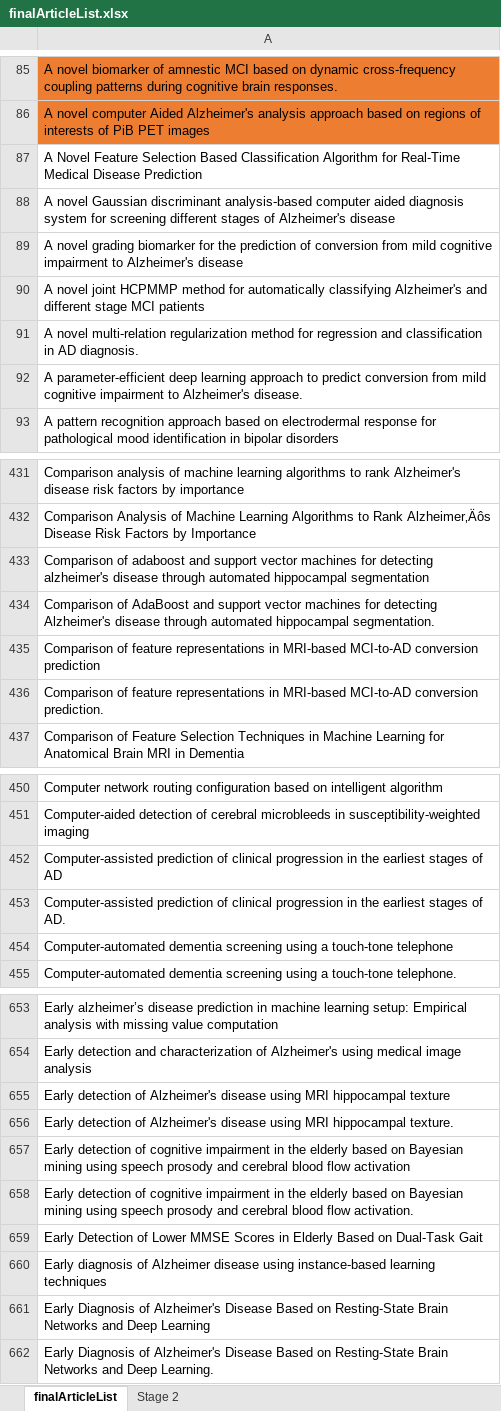
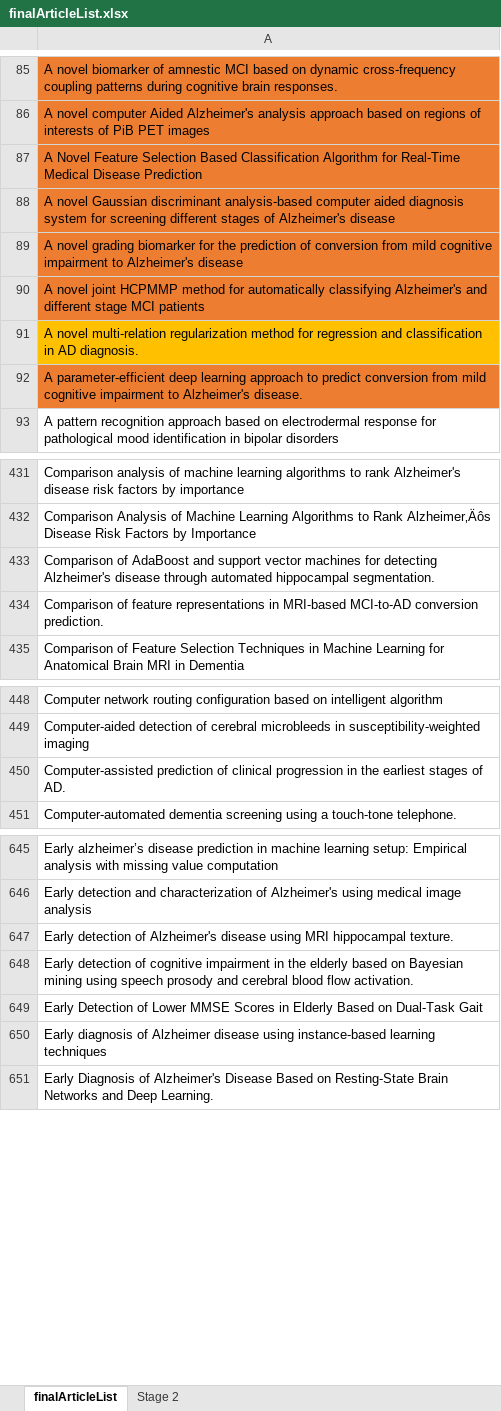
Before and after one commit to joealcantara/PhD, an Excel workbook: Source/Systematic Review/Systematic Review searches/finalArticleList.xlsx, sheet finalArticleList, drawn as a sheet; only a part is shown, gaps mark what is left out; values as stored, in another font and other column widths than the file's, no borders; the diff covers the shown part only; the diff names each change by its address in the sheet, - before the commit and + after, or states it on an @@ line.

Commit message:
added more searches

```diff
--- a/Source/Systematic Review/Systematic Review searches/finalArticleList.xlsx (sheet finalArticleList)
+++ b/Source/Systematic Review/Systematic Review searches/finalArticleList.xlsx (sheet finalArticleList)
-A87:A90 fill: none
+A87:A90 fill: #ED7D31
-A91 fill: none
+A91 fill: #FFC000
-A92 fill: none
+A92 fill: #ED7D31
-row 433: Comparison of adaboost and support vector machines for detecting alzheimer's disease through automated hippocampal segmentation
-row 435: Comparison of feature representations in MRI-based MCI-to-AD conversion prediction
-row 452: Computer-assisted prediction of clinical progression in the earliest stages of AD
-row 454: Computer-automated dementia screening using a touch-tone telephone
-row 655: Early detection of Alzheimer's disease using MRI hippocampal texture
-row 657: Early detection of cognitive impairment in the elderly based on Bayesian mining using speech prosody and cerebral blood flow activation
-row 661: Early Diagnosis of Alzheimer's Disease Based on Resting-State Brain Networks and Deep Learning
```
Also changed, not shown: 11 removed rows, 1 edited cell and cell formats elsewhere in this sheet, sheet Stage 2, 10 other files.
